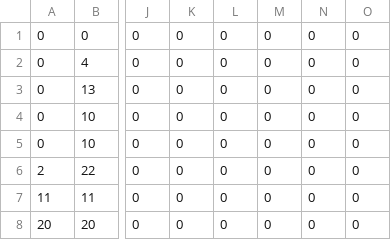
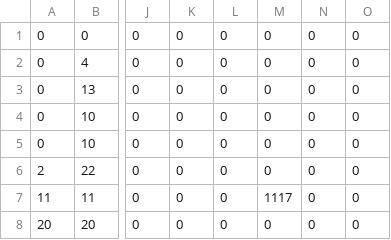
Before and after one commit to jcgraybill/it-costs-money, a CSV file: sys/leveldata/level_1_background.csv, drawn as a sheet; only a part is shown, gaps mark what is left out; the diff names each change by its address in the sheet, - before the commit and + after, or states it on an @@ line.

```diff
--- a/sys/leveldata/level_1_background.csv
+++ b/sys/leveldata/level_1_background.csv
-M7: 0
+M7: 1117
```
Also changed, not shown: sys/leveldata/level_1_actors.csv, sys/leveldata/level_2_actors.csv, 8 other files.
